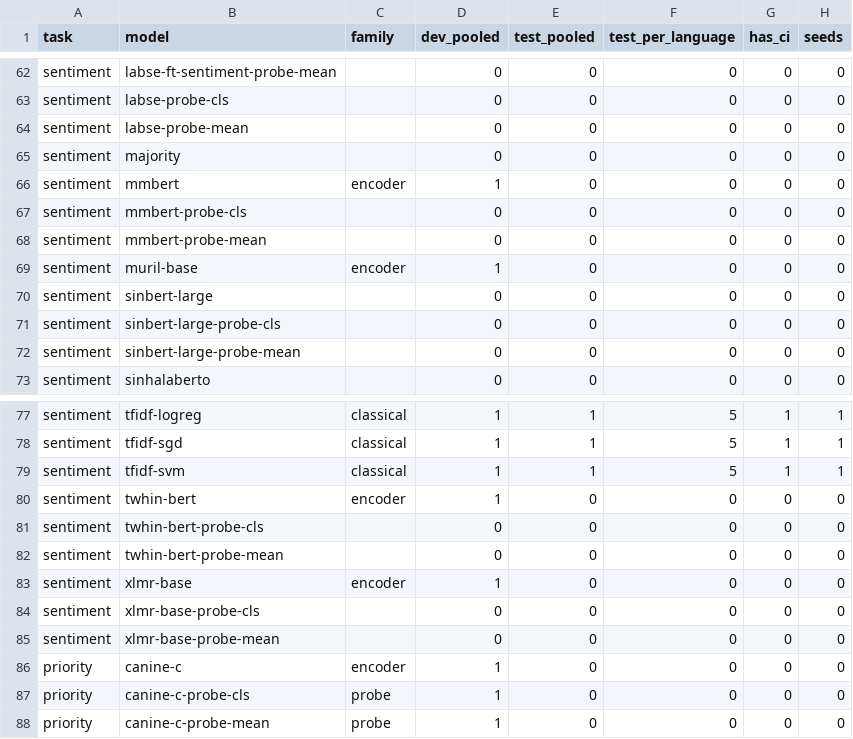
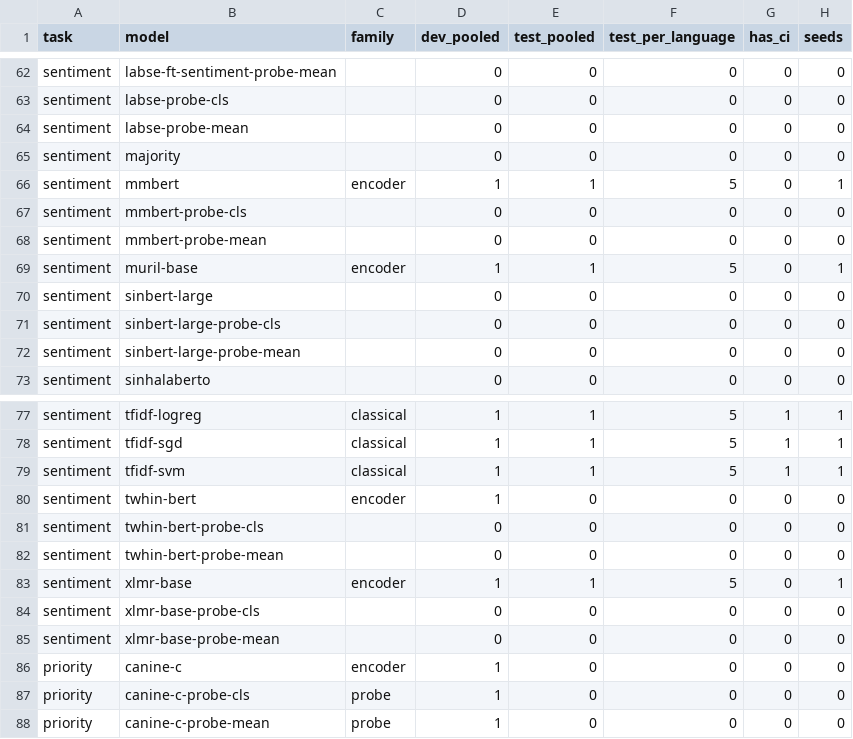
Before and after one commit to Nivin-Sithija/Swift, a CSV file: paper/results/tables/coverage.csv, drawn as a sheet; only a part is shown, gaps mark what is left out.

```diff
--- a/paper/results/tables/coverage.csv
+++ b/paper/results/tables/coverage.csv
@@ -65,6 +65,6 @@ sentiment,labse-probe-mean,,0,0,0,0,0
 sentiment,majority,,0,0,0,0,0
-sentiment,mmbert,encoder,1,0,0,0,0
+sentiment,mmbert,encoder,1,1,5,0,1
 sentiment,mmbert-probe-cls,,0,0,0,0,0
 sentiment,mmbert-probe-mean,,0,0,0,0,0
-sentiment,muril-base,encoder,1,0,0,0,0
+sentiment,muril-base,encoder,1,1,5,0,1
 sentiment,sinbert-large,,0,0,0,0,0
@@ -82,3 +82,3 @@ sentiment,twhin-bert-probe-cls,,0,0,0,0,0
 sentiment,twhin-bert-probe-mean,,0,0,0,0,0
-sentiment,xlmr-base,encoder,1,0,0,0,0
+sentiment,xlmr-base,encoder,1,1,5,0,1
 sentiment,xlmr-base-probe-cls,,0,0,0,0,0
```
Also changed, not shown: paper/results/tables/balancing_arms.csv, paper/results/tables/main_pooled.csv, 27 other files.
